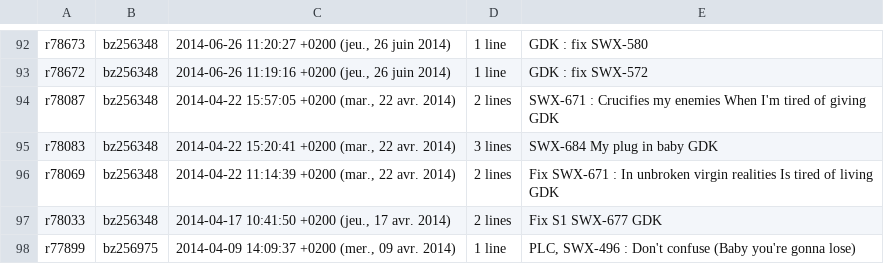
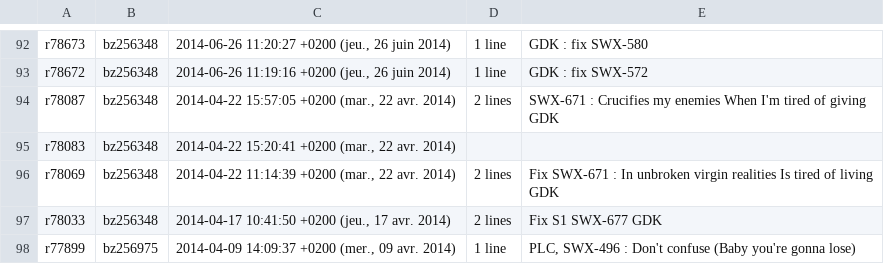
Before and after one commit to bahumbert/projetMichelin, a CSV file: logsAnonyms.csv, drawn as a sheet; only a part is shown, gaps mark what is left out.

```diff
--- a/logsAnonyms.csv
+++ b/logsAnonyms.csv
@@ -94,3 +94,3 @@ r78672;bz256348;2014-06-26 11:19:16 +0200 (jeu., 26 juin 2014);1 line;GDK : fix
 r78087;bz256348;2014-04-22 15:57:05 +0200 (mar., 22 avr. 2014);2 lines;SWX-671 : Crucifies my enemies When I'm tired of giving GDK
-r78083;bz256348;2014-04-22 15:20:41 +0200 (mar., 22 avr. 2014);3 lines;SWX-684 My plug in baby GDK
+r78083;bz256348;2014-04-22 15:20:41 +0200 (mar., 22 avr. 2014);;
 r78069;bz256348;2014-04-22 11:14:39 +0200 (mar., 22 avr. 2014);2 lines;Fix SWX-671 : In unbroken virgin realities Is tired of living GDK
```
Also changed, not shown: 4 other files.
